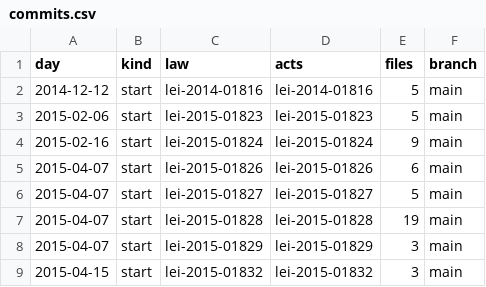
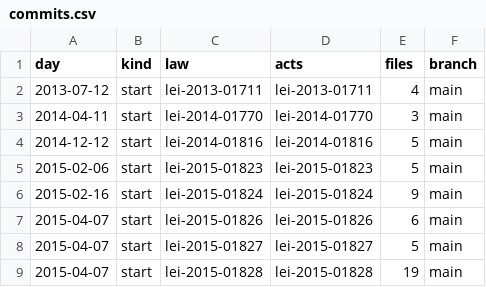
Before and after one commit to lexifina/brazil-almirante-tamandare-city-law, a CSV file: data/commits.csv, drawn as a sheet; only a part is shown; the shorter side is filled out with more unchanged rows; the diff names each change by its address in the sheet, - before the commit and + after, or states it on an @@ line.

```diff
--- a/data/commits.csv
+++ b/data/commits.csv
+row 2: 2013-07-12 | start | lei-2013-01711 | lei-2013-01711 | 4 | main
+row 3: 2014-04-11 | start | lei-2014-01770 | lei-2014-01770 | 3 | main
```
Also changed, not shown: data/laws.csv, 6 other files.
